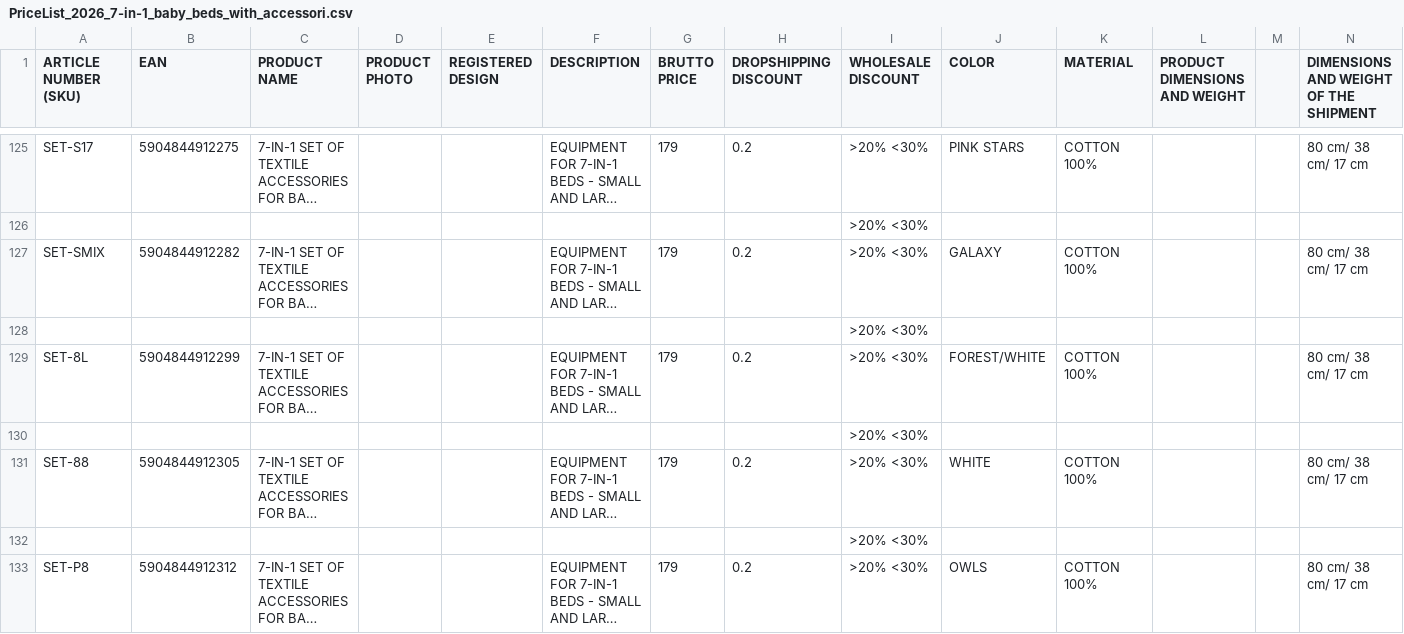
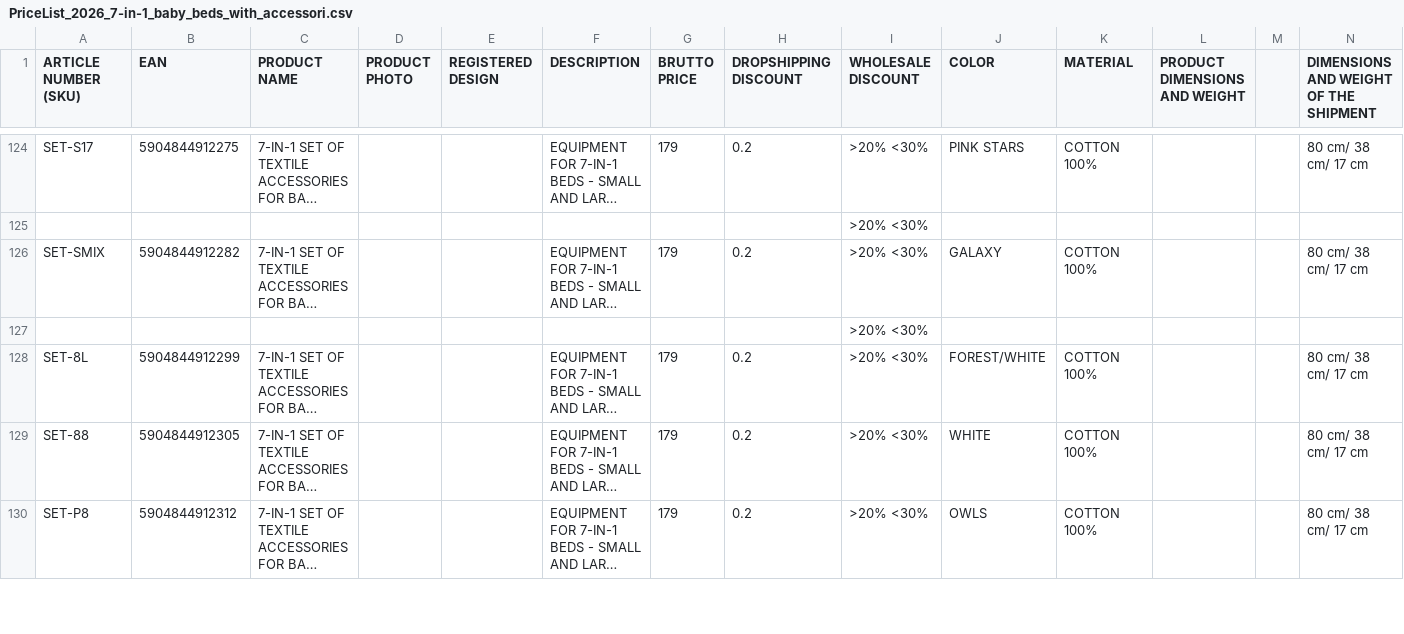
Before and after one commit to waldin-eu/pricelist, a CSV file: csv/PriceList_2026_7-in-1_baby_beds_with_accessori.csv, drawn as a sheet; only a part is shown, gaps mark what is left out; long unchanged cells end in …; rows hold the shown columns only; the diff covers the shown part only; the diff names each change by its address in the sheet, - before the commit and + after, or states it on an @@ line.

```diff
--- a/csv/PriceList_2026_7-in-1_baby_beds_with_accessori.csv
+++ b/csv/PriceList_2026_7-in-1_baby_beds_with_accessori.csv
-row 130:  |  |  |  |  |  |  |  | >20% <30%
-row 132:  |  |  |  |  |  |  |  | >20% <30%
```
Also changed, not shown: 6 removed rows elsewhere in this file, 2 other files.
